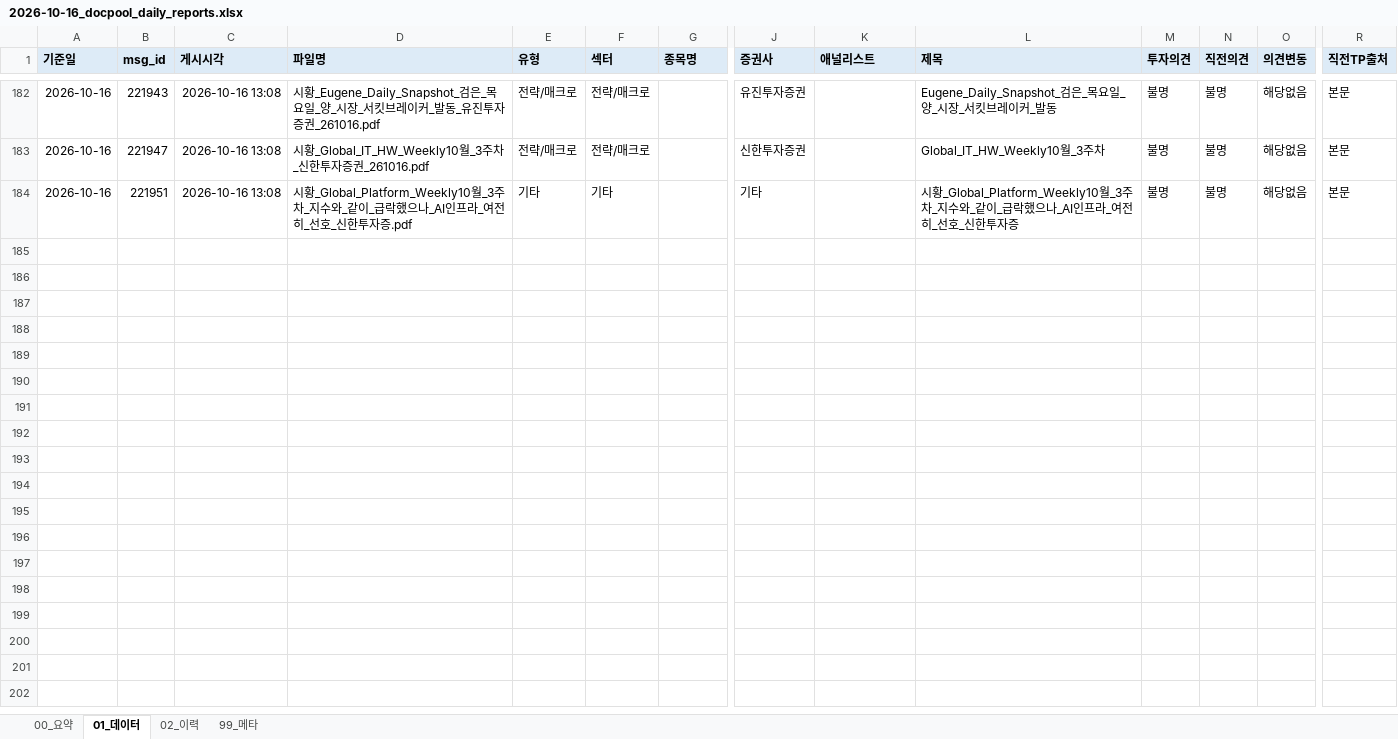
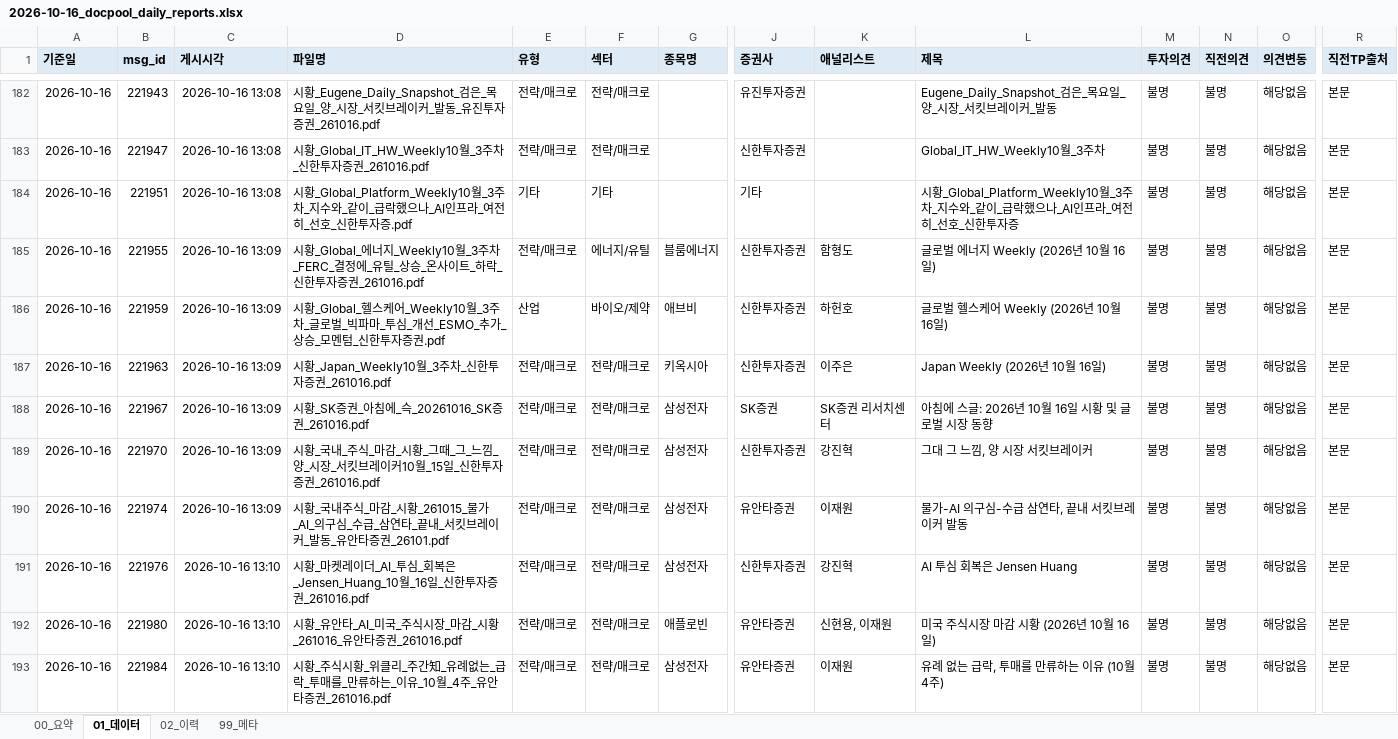
Before and after one commit to newwild3-cmyk/ivy-korean-reports, an Excel workbook: docpool/2026-10-16_docpool_daily_reports.xlsx, sheet 01_데이터, drawn as a sheet; only a part is shown, gaps mark what is left out; values as stored, in another font and other column widths than the file's, no borders; rows hold the shown columns only; the diff covers the shown part only; the diff names each change by its address in the sheet, - before the commit and + after, or states it on an @@ line.

```diff
--- a/docpool/2026-10-16_docpool_daily_reports.xlsx (sheet 01_데이터)
+++ b/docpool/2026-10-16_docpool_daily_reports.xlsx (sheet 01_데이터)
+row 185: 2026-10-16 | 221955 | 2026-10-16 13:09 | 시황_Global_에너지_Weekly10월_3주차_FERC_결정에_유틸_상승_온사이트_하락_신한투자증권_261016.pdf | 전략/매크로 | 에너지/유틸 | 블룸에너지 | 신한투자증권 | 함형도 | 글로벌 에너지 Weekly (2026년 10월 16일) | 불명 | 불명 | 해당없음 | 본문
+row 186: 2026-10-16 | 221959 | 2026-10-16 13:09 | 시황_Global_헬스케어_Weekly10월_3주차_글로벌_빅파마_투심_개선_ESMO_추가_상승_모멘텀_신한투자증권.pdf | 산업 | 바이오/제약 | 애브비 | 신한투자증권 | 하헌호 | 글로벌 헬스케어 Weekly (2026년 10월 16일) | 불명 | 불명 | 해당없음 | 본문
+row 187: 2026-10-16 | 221963 | 2026-10-16 13:09 | 시황_Japan_Weekly10월_3주차_신한투자증권_261016.pdf | 전략/매크로 | 전략/매크로 | 키옥시아 | 신한투자증권 | 이주은 | Japan Weekly (2026년 10월 16일) | 불명 | 불명 | 해당없음 | 본문
+row 188: 2026-10-16 | 221967 | 2026-10-16 13:09 | 시황_SK증권_아침에_슥_20261016_SK증권_261016.pdf | 전략/매크로 | 전략/매크로 | 삼성전자 | SK증권 | SK증권 리서치센터 | 아침에 스글: 2026년 10월 16일 시황 및 글로벌 시장 동향 | 불명 | 불명 | 해당없음 | 본문
+row 189: 2026-10-16 | 221970 | 2026-10-16 13:09 | 시황_국내_주식_마감_시황_그때_그_느낌_양_시장_서킷브레이커10월_15일_신한투자증권_261016.pdf | 전략/매크로 | 전략/매크로 | 삼성전자 | 신한투자증권 | 강진혁 | 그대 그 느낌, 양 시장 서킷브레이커 | 불명 | 불명 | 해당없음 | 본문
+row 190: 2026-10-16 | 221974 | 2026-10-16 13:09 | 시황_국내주식_마감_시황_261015_물가_AI_의구심_수급_삼연타_끝내_서킷브레이커_발동_유안타증권_26101.pdf | 전략/매크로 | 전략/매크로 | 삼성전자 | 유안타증권 | 이재원 | 물가-AI 의구심-수급 삼연타, 끝내 서킷브레이커 발동 | 불명 | 불명 | 해당없음 | 본문
+row 191: 2026-10-16 | 221976 | 2026-10-16 13:10 | 시황_마켓레이더_AI_투심_회복은_Jensen_Huang_10월_16일_신한투자증권_261016.pdf | 전략/매크로 | 전략/매크로 | 삼성전자 | 신한투자증권 | 강진혁 | AI 투심 회복은 Jensen Huang | 불명 | 불명 | 해당없음 | 본문
+row 192: 2026-10-16 | 221980 | 2026-10-16 13:10 | 시황_유안타_AI_미국_주식시장_마감_시황_261016_유안타증권_261016.pdf | 전략/매크로 | 전략/매크로 | 애플로빈 | 유안타증권 | 신현용, 이재원 | 미국 주식시장 마감 시황 (2026년 10월 16일) | 불명 | 불명 | 해당없음 | 본문
+row 193: 2026-10-16 | 221984 | 2026-10-16 13:10 | 시황_주식시황_위클리_주간知_유례없는_급락_투매를_만류하는_이유_10월_4주_유안타증권_261016.pdf | 전략/매크로 | 전략/매크로 | 삼성전자 | 유안타증권 | 이재원 | 유례 없는 급락, 투매를 만류하는 이유 (10월 4주) | 불명 | 불명 | 해당없음 | 본문
```
Also changed, not shown: 33 added rows and 2 edited cells elsewhere in this sheet, sheet 02_이력, sheet 00_요약, sheet 99_메타.
